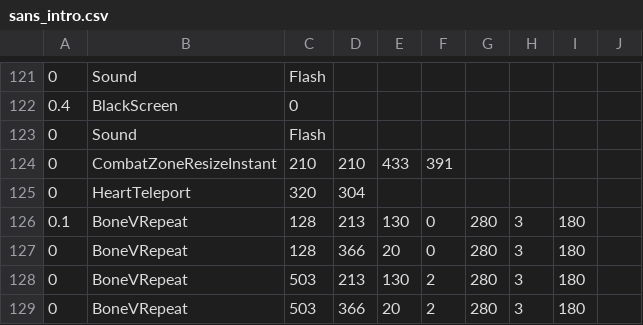
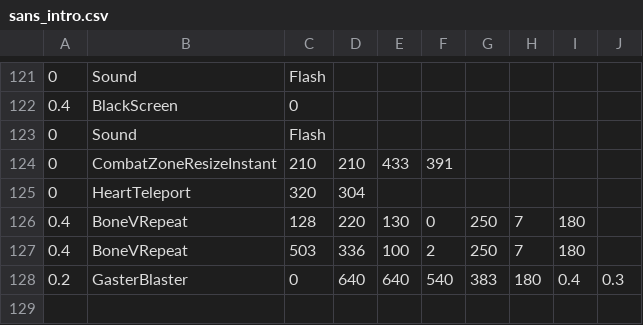
Before and after one commit to mario1D240/bad-time-simulator-remake-hd-sprite, a CSV file: sans_intro.csv, drawn as a sheet; only a part is shown, gaps mark what is left out.

Commit message:
Update sans_intro.csv

```diff
--- a/sans_intro.csv
+++ b/sans_intro.csv
@@ -125,5 +125,4 @@
 0,HeartTeleport,320,304,,,,,,
-0.1,BoneVRepeat,128,213,130,0,280,3,180,,,
-0,BoneVRepeat,128,366,20,0,280,3,180,,,
-0,BoneVRepeat,503,213,130,2,280,3,180,,
-0,BoneVRepeat,503,366,20,2,280,3,180,,,
+0.4,BoneVRepeat,128,220,130,0,250,7,180,,,
+0.4,BoneVRepeat,503,336,100,2,250,7,180,,,
+0.2,GasterBlaster,0,640,640,540,383,180,0.4,0.3
```
